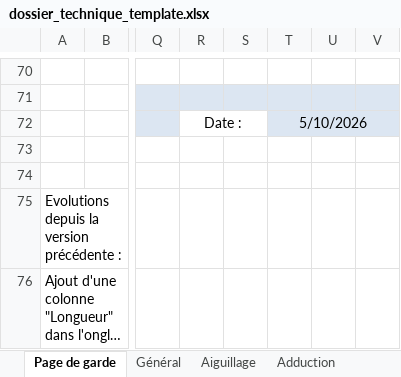
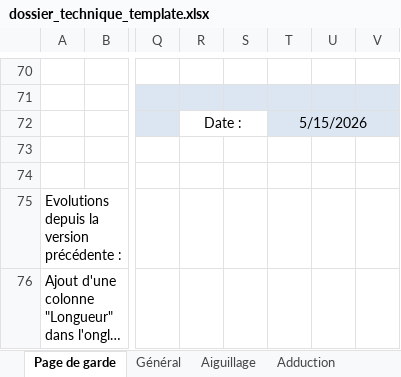
Before and after one commit to gitRachid/Fibrehomemanagement, an Excel workbook: backendfiber/templates/dossier_technique_template.xlsx, sheet Page de garde, drawn as a sheet; only a part is shown, gaps mark what is left out; long unchanged cells end in …; values as stored, in another font and other column widths than the file's, no borders; charts and pictures not drawn; the diff names each change by its address in the sheet, - before the commit and + after, or states it on an @@ line.

```diff
--- a/backendfiber/templates/dossier_technique_template.xlsx (sheet Page de garde)
+++ b/backendfiber/templates/dossier_technique_template.xlsx (sheet Page de garde)
-T72: 5/10/2026
+T72: 5/15/2026
```
Also changed, not shown: sheet Général, sheet Photos Cheminement intérieur, sheet Photos Cheminement Exterieur, sheet Aiguillage, sheet Adduction, sheet SYNOPTIQUE, 1 more sheet, 23 other files.
